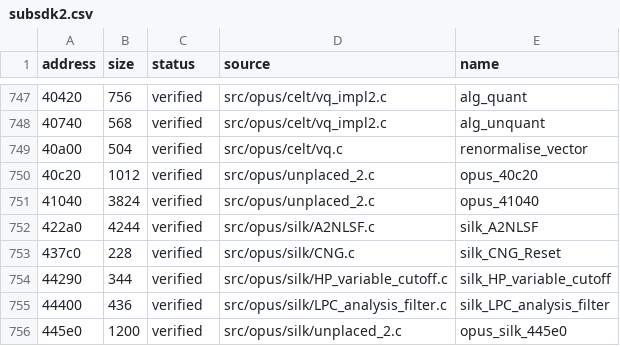
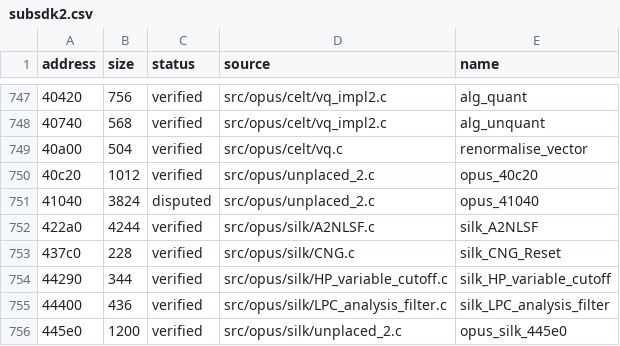
Before and after one commit to Tokaroy/fefw, a CSV file: data/ledger/subsdk2.csv, drawn as a sheet; only a part is shown, gaps mark what is left out; the diff names each change by its address in the sheet, - before the commit and + after, or states it on an @@ line.

```diff
--- a/data/ledger/subsdk2.csv
+++ b/data/ledger/subsdk2.csv
-C751 (status): verified
+C751 (status): disputed
```
Also changed, not shown: 38 other files.
